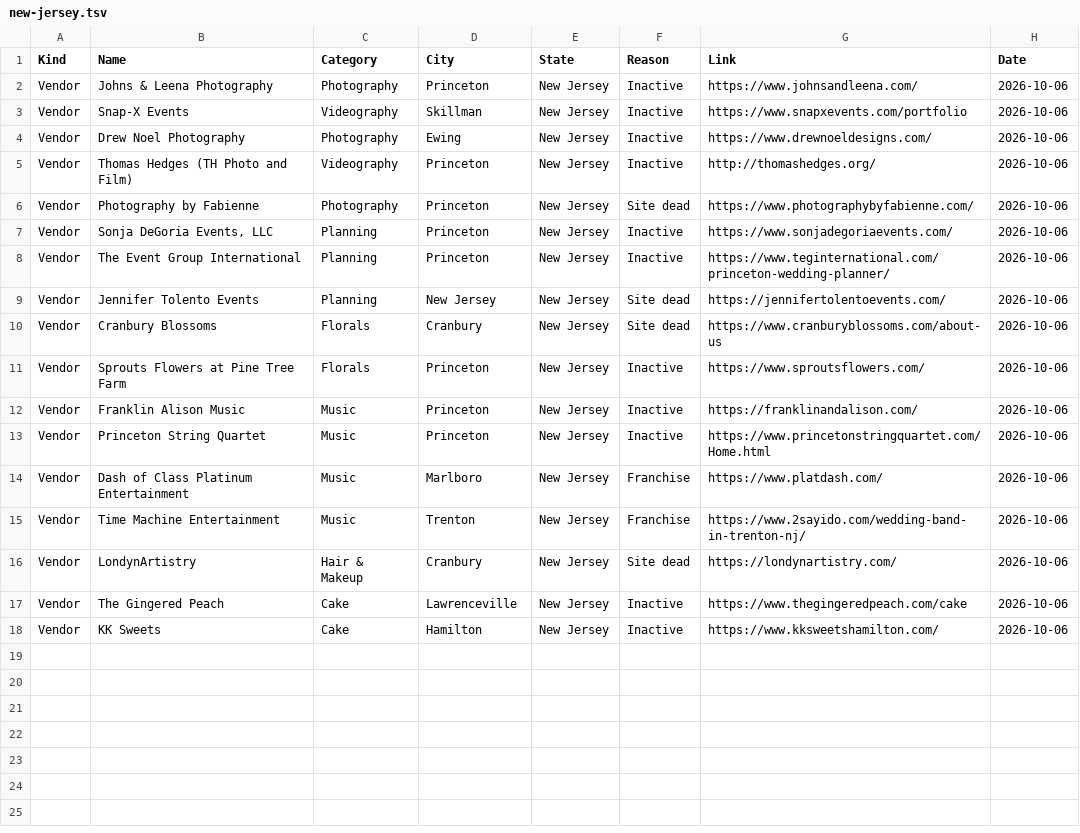
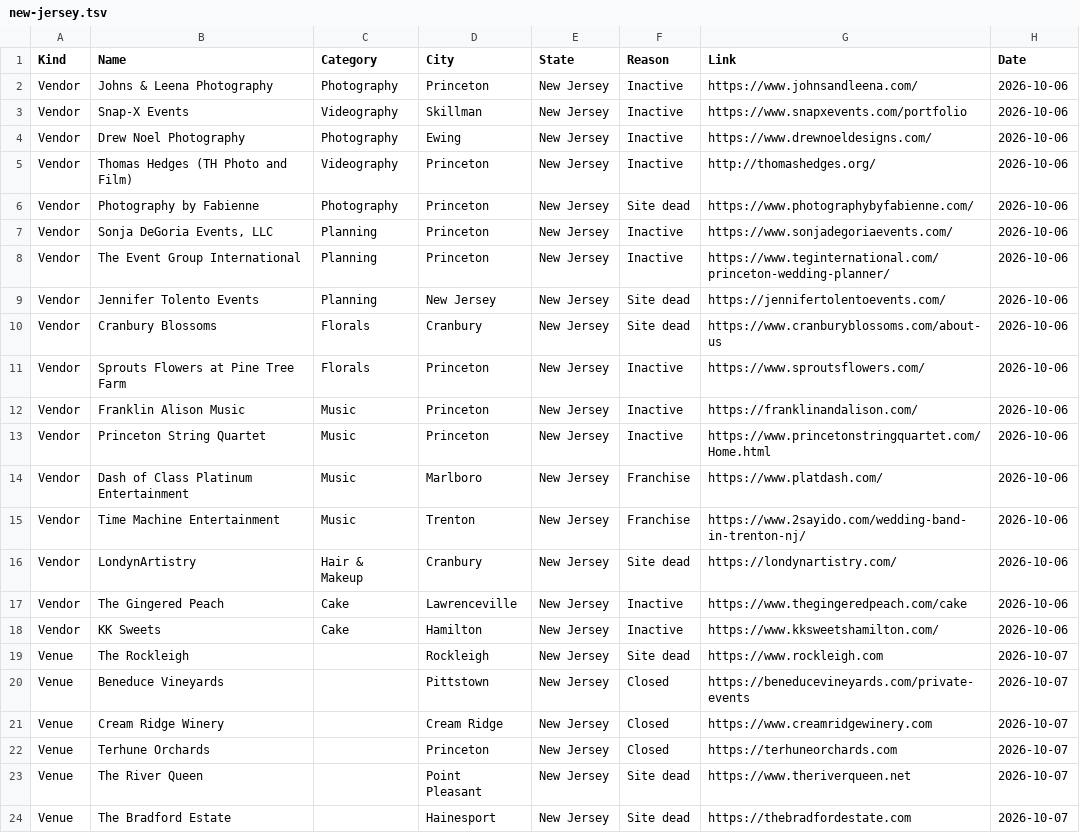
Before and after one commit to dukemackle/Wedding-Build, a TSV file: src/lib/batches/skipped/new-jersey.tsv, drawn as a sheet; the diff names each change by its address in the sheet, - before the commit and + after, or states it on an @@ line.

```diff
--- a/src/lib/batches/skipped/new-jersey.tsv
+++ b/src/lib/batches/skipped/new-jersey.tsv
+row 19: Venue | The Rockleigh |  | Rockleigh | New Jersey | Site dead | https://www.rockleigh.com | 2026-10-07
+row 20: Venue | Beneduce Vineyards |  | Pittstown | New Jersey | Closed | https://beneducevineyards.com/private-events | 2026-10-07
+row 21: Venue | Cream Ridge Winery |  | Cream Ridge | New Jersey | Closed | https://www.creamridgewinery.com | 2026-10-07
+row 22: Venue | Terhune Orchards |  | Princeton | New Jersey | Closed | https://terhuneorchards.com | 2026-10-07
+row 23: Venue | The River Queen |  | Point Pleasant | New Jersey | Site dead | https://www.theriverqueen.net | 2026-10-07
+row 24: Venue | The Bradford Estate |  | Hainesport | New Jersey | Site dead | https://thebradfordestate.com | 2026-10-07
```
Also changed, not shown: 1 other file.
